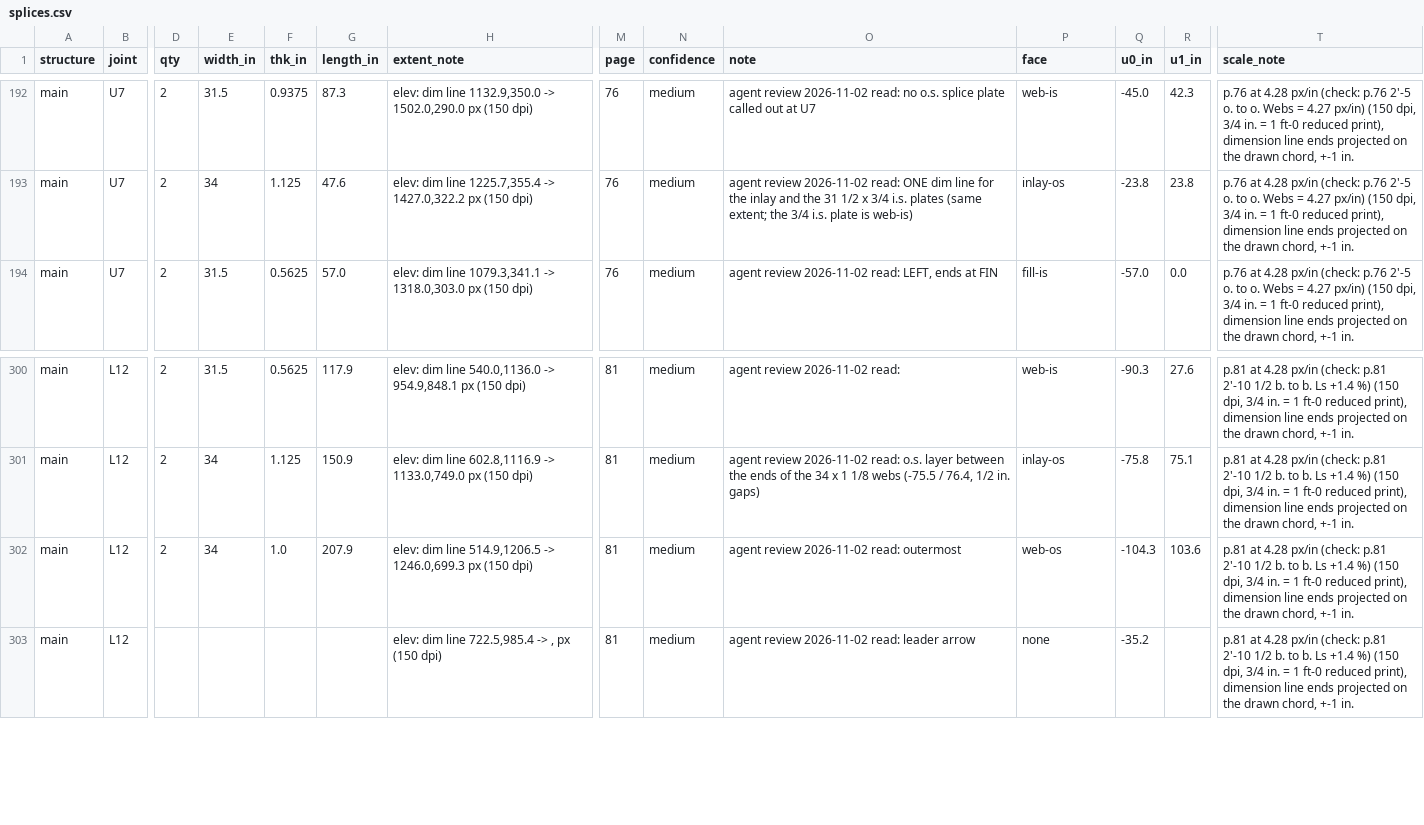
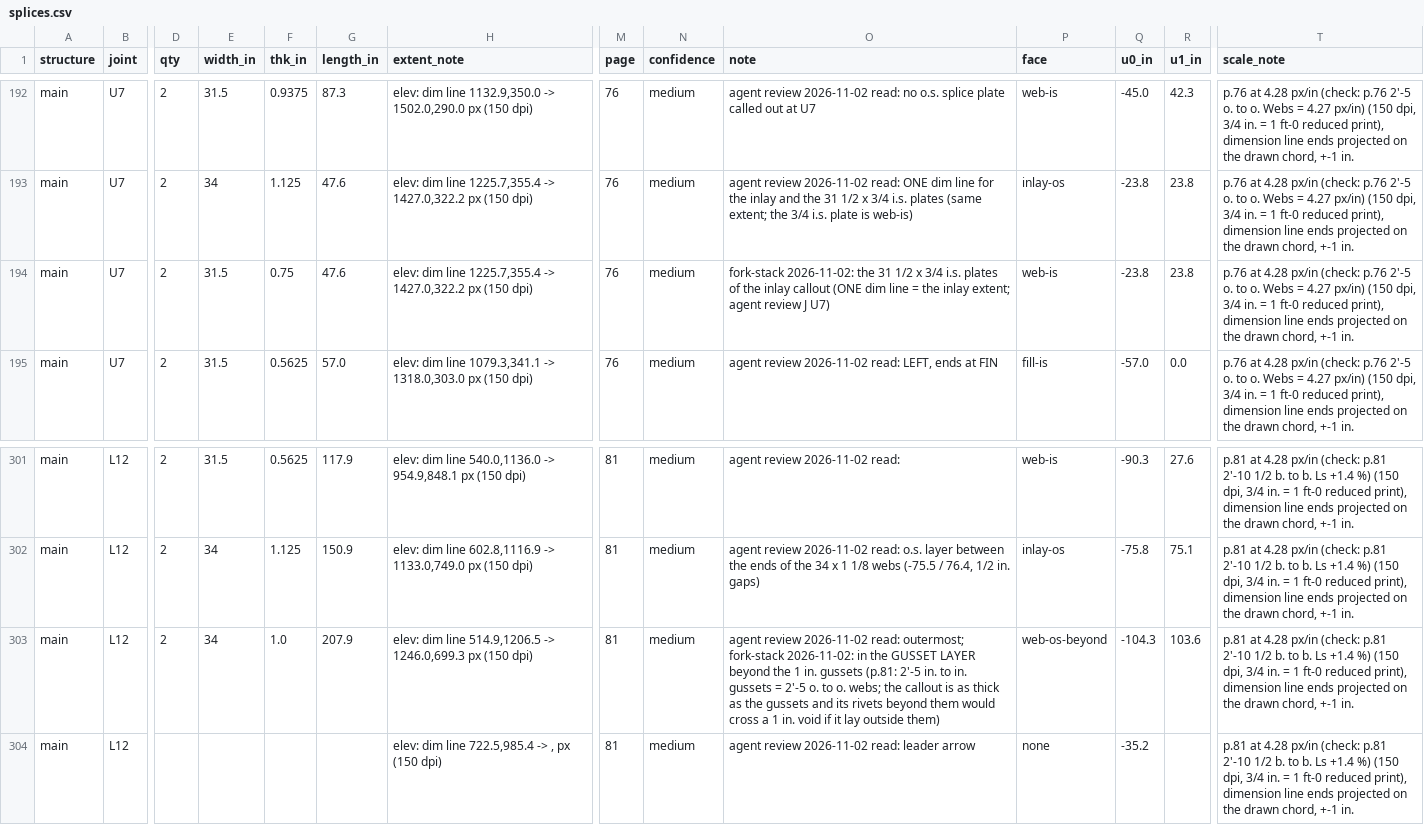
Before and after one commit to jefswat/Steel-Bridge-Bim, a CSV file: docs/plan-data/ptc-delaware-river/connections/splices.csv, drawn as a sheet; only a part is shown, gaps mark what is left out; addresses are those after the commit; rows hold the shown columns only; the diff names each change by its address in the sheet, - before the commit and + after, or states it on an @@ line.

```diff
--- a/docs/plan-data/ptc-delaware-river/connections/splices.csv
+++ b/docs/plan-data/ptc-delaware-river/connections/splices.csv
+row 194: main | U7 | 2 | 31.5 | 0.75 | 47.6 | elev: dim line 1225.7,355.4 -> 1427.0,322.2 px (150 dpi) | 76 | medium | fork-stack 2026-11-02: the 31 1/2 x 3/4 i.s. plates of the inlay callout (ONE dim line = the inlay extent; agent review J U7) | web-is | -23.8 | 23.8 | p.76 at 4.28 px/in (check: p.76 2'-5 o. to o. Webs = 4.27 px/in) (150 dpi, 3/4 in. = 1 ft-0 reduced print), dimension line ends projected on the drawn chord, +-1 in.
-O303 (note): …2026-11-02 read: outermost
+O303 (note): …2026-11-02 read: outermost; fork-stack 2026-11-02: in the GUSSET LAYER beyond the 1 in. gussets (p.81: 2'-5 in. to in. gussets = 2'-5 o. to o. webs; the callout is as thick as the gussets and its rivets beyond them would cross a 1 in. void if it lay outside them)
-P303 (face): web-os
+P303 (face): web-os-beyond
```
Also changed, not shown: docs/plan-data/ptc-delaware-river/connections/rivet-count-zones.csv, 7 other files.
